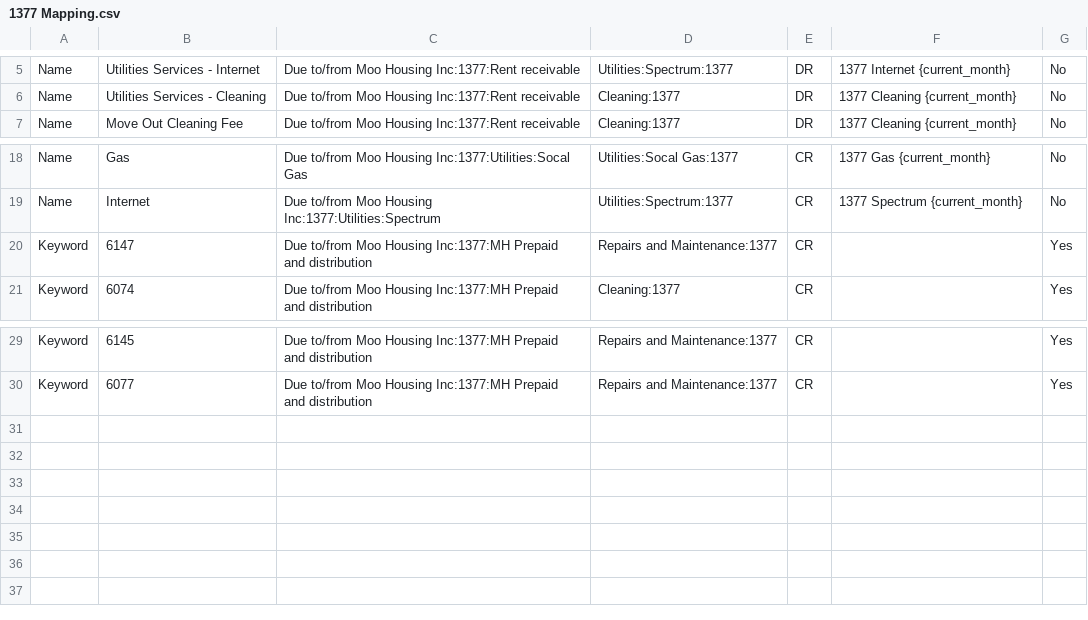
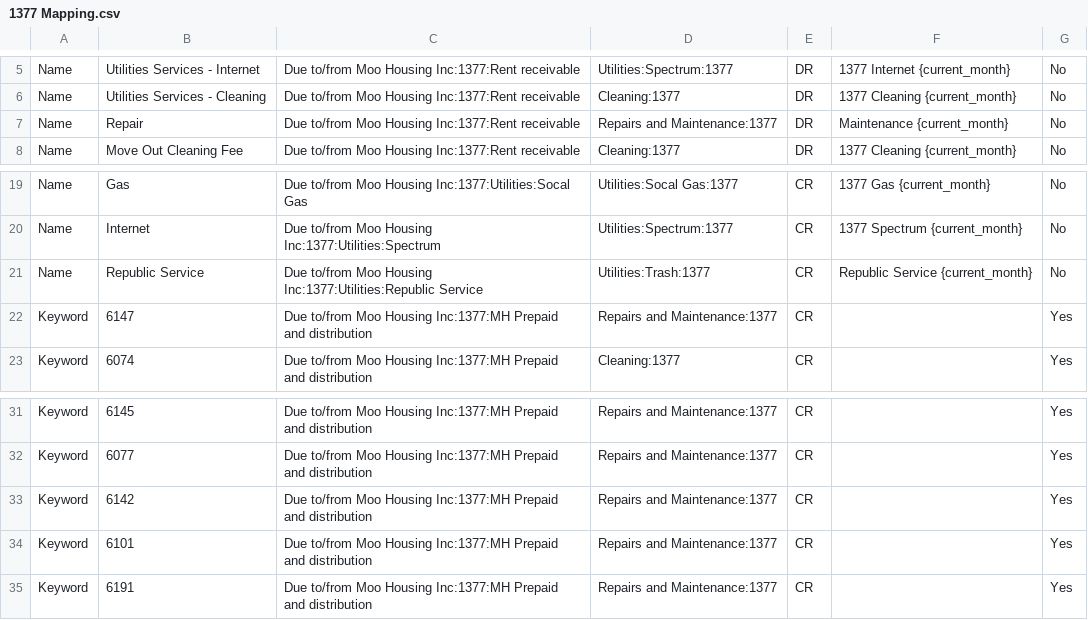
Before and after one commit to Nancy398/QB, a CSV file: 1377 Mapping.csv, drawn as a sheet; only a part is shown, gaps mark what is left out.

Commit message:
Update 1377 Mapping.csv

```diff
--- a/1377 Mapping.csv
+++ b/1377 Mapping.csv
@@ -6,2 +6,3 @@ Name,Utilities Services - Internet,Due to/from Moo Housing Inc:1377:Rent receiva
 Name,Utilities Services - Cleaning,Due to/from Moo Housing Inc:1377:Rent receivable,Cleaning:1377,DR,1377 Cleaning {current_month},No
+Name,Repair,Due to/from Moo Housing Inc:1377:Rent receivable,Repairs and Maintenance:1377,DR,Maintenance {current_month},No
 Name,Move Out Cleaning Fee,Due to/from Moo Housing Inc:1377:Rent receivable,Cleaning:1377,DR,1377 Cleaning {current_month},No
@@ -19,2 +20,3 @@ Name,Gas,Due to/from Moo Housing Inc:1377:Utilities:Socal Gas,Utilities:Socal Ga
 Name,Internet,Due to/from Moo Housing Inc:1377:Utilities:Spectrum,Utilities:Spectrum:1377,CR,1377 Spectrum {current_month},No
+Name,Republic Service,Due to/from Moo Housing Inc:1377:Utilities:Republic Service,Utilities:Trash:1377,CR,Republic Service {current_month},No
 Keyword,6147,Due to/from Moo Housing Inc:1377:MH Prepaid and distribution,Repairs and Maintenance:1377,CR,,Yes
@@ -30 +32,4 @@ Keyword,6145,Due to/from Moo Housing Inc:1377:MH Prepaid and distribution,Repair
 Keyword,6077,Due to/from Moo Housing Inc:1377:MH Prepaid and distribution,Repairs and Maintenance:1377,CR,,Yes
+Keyword,6142,Due to/from Moo Housing Inc:1377:MH Prepaid and distribution,Repairs and Maintenance:1377,CR,,Yes
+Keyword,6101,Due to/from Moo Housing Inc:1377:MH Prepaid and distribution,Repairs and Maintenance:1377,CR,,Yes
+Keyword,6191,Due to/from Moo Housing Inc:1377:MH Prepaid and distribution,Repairs and Maintenance:1377,CR,,Yes
```
